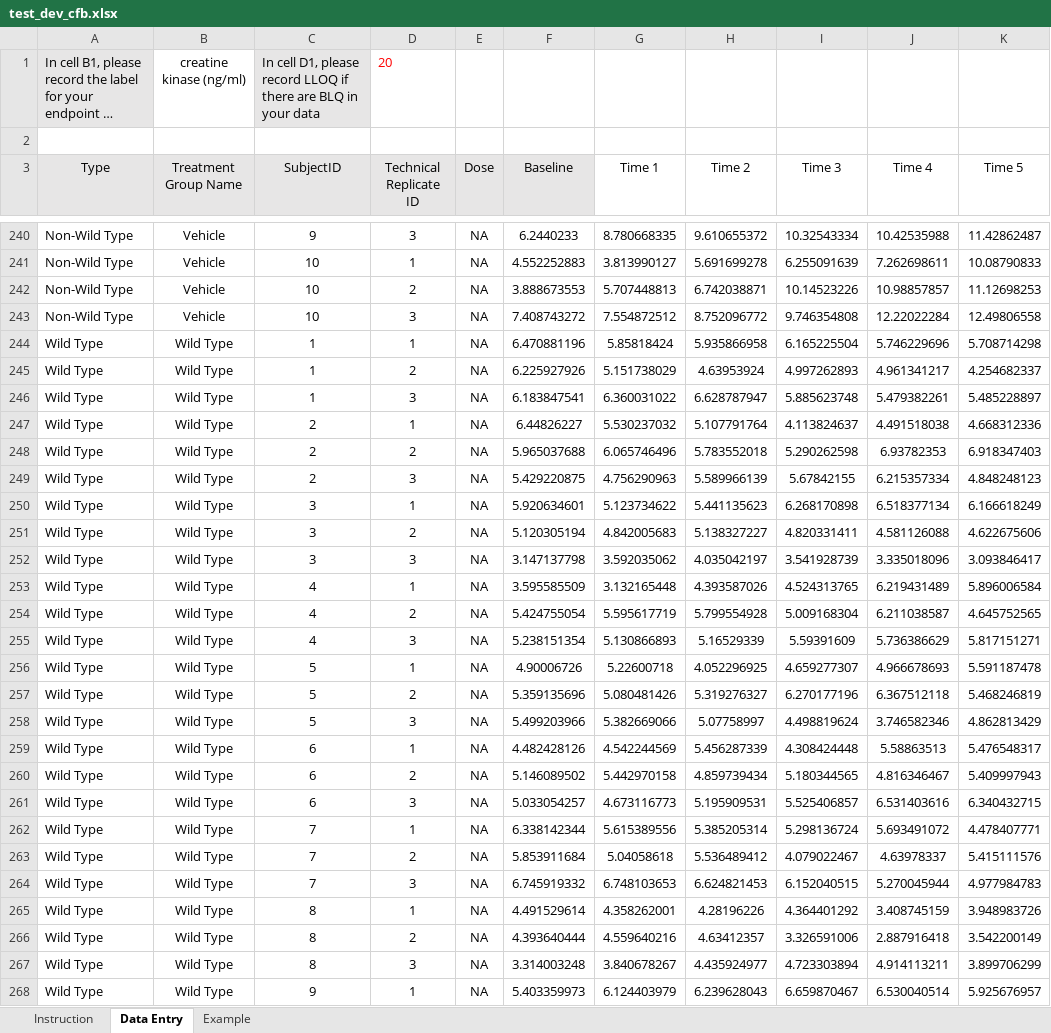
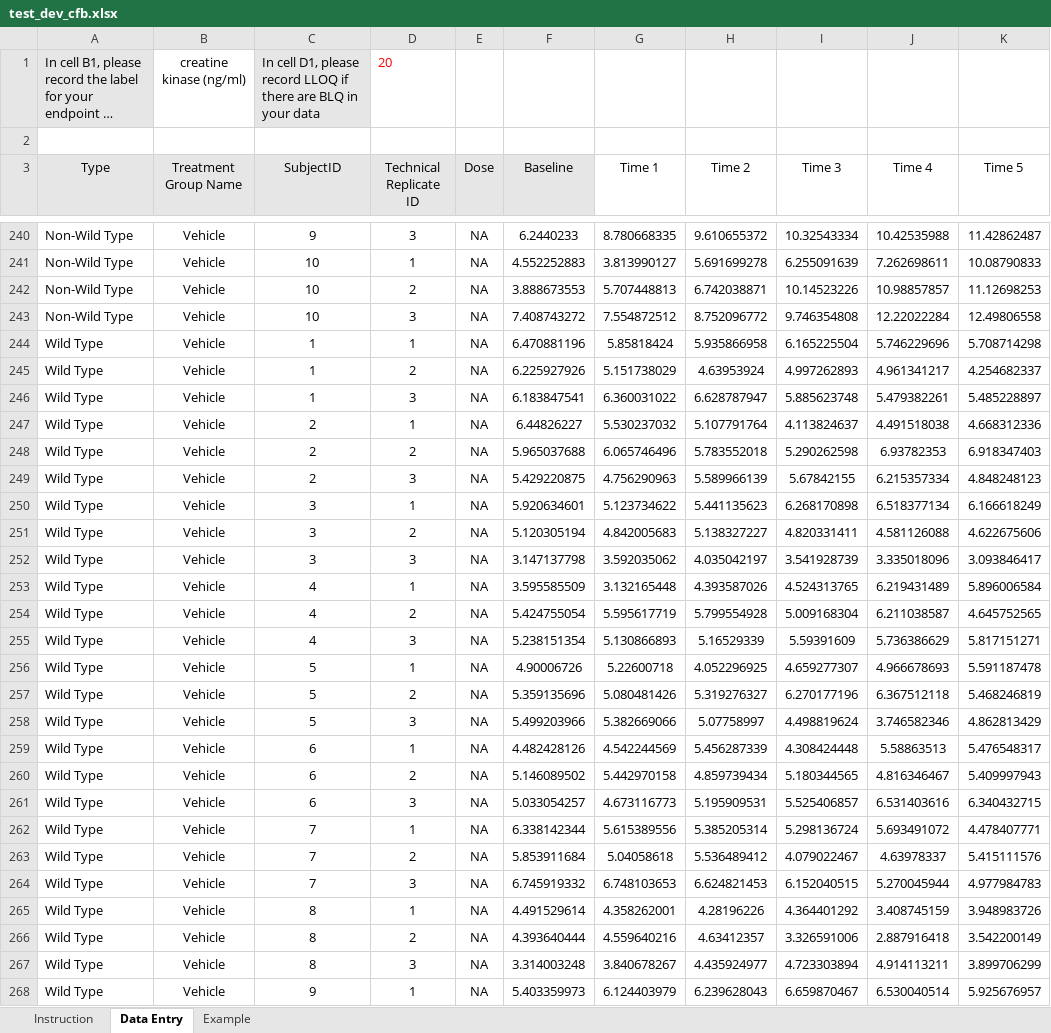
Before and after one commit to fdrennan/bmrn-test, an Excel workbook: test_dev_cfb.xlsx, sheet Data Entry, drawn as a sheet; only a part is shown, gaps mark what is left out; long unchanged cells end in …; values as stored, in another font and other column widths than the file's, no borders; the diff covers the shown part only; the diff names each change by its address in the sheet, - before the commit and + after, or states it on an @@ line.

Commit message:
fixed group order

```diff
--- a/test_dev_cfb.xlsx (sheet Data Entry)
+++ b/test_dev_cfb.xlsx (sheet Data Entry)
-B244:B268 (Treatment Group Name): Wild Type
+B244:B268 (Treatment Group Name): Vehicle
```
Also changed, not shown: 6 edited cells elsewhere in this sheet, 2 other files.
